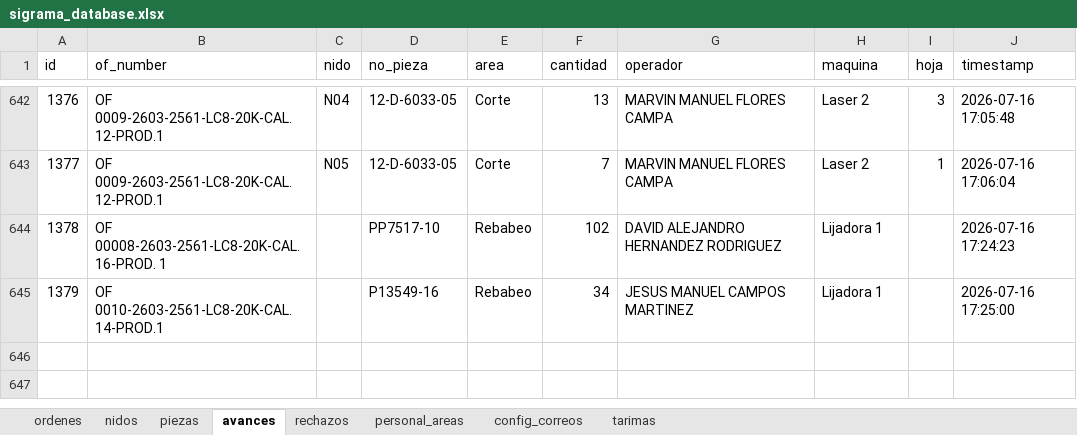
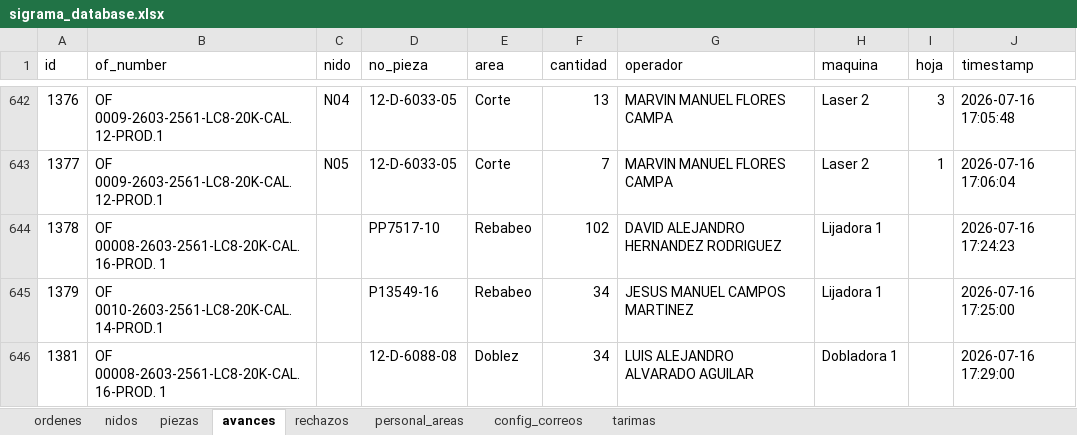
Before and after one commit to jesusalbertomoraleslopez-byte/control-corte-doblez, an Excel workbook: sigrama_database.xlsx, sheet avances, drawn as a sheet; only a part is shown, gaps mark what is left out; values as stored, in another font and other column widths than the file's, no borders; the diff names each change by its address in the sheet, - before the commit and + after, or states it on an @@ line.

Commit message:
Sync DB Excel 2026-07-16 17:29:02

```diff
--- a/sigrama_database.xlsx (sheet avances)
+++ b/sigrama_database.xlsx (sheet avances)
+row 646: 1381 | OF 00008-2603-2561-LC8-20K-CAL.16-PROD. 1 |  | 12-D-6088-08 | Doblez | 34 | LUIS ALEJANDRO ALVARADO AGUILAR | Dobladora 1 |  | 2026-07-16 17:29:00
```
